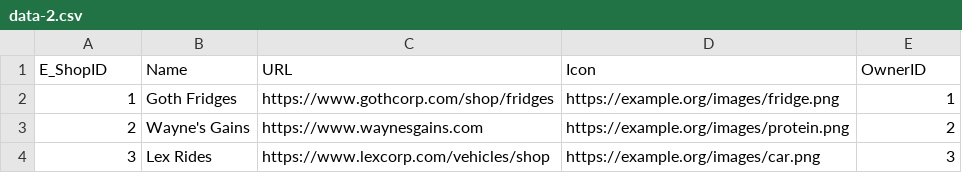
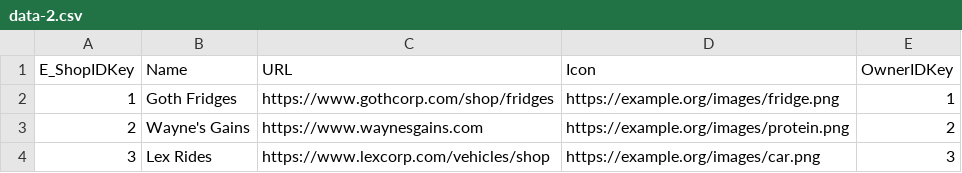
Before and after one commit to Me8mer/NPRG036-Data-Formats, a CSV file: HW4/csv/data-2.csv, drawn as a sheet.

```diff
--- a/HW4/csv/data-2.csv
+++ b/HW4/csv/data-2.csv
@@ -1,2 +1,2 @@
-E_ShopID,Name,URL,Icon,OwnerID
+E_ShopIDKey,Name,URL,Icon,OwnerIDKey
 1,"Goth Fridges","https://www.gothcorp.com/shop/fridges","https://example.org/images/fridge.png",1
```
Also changed, not shown: HW4/csv/data-6.csv, HW4/csv/data-7.csv, 9 other files.
